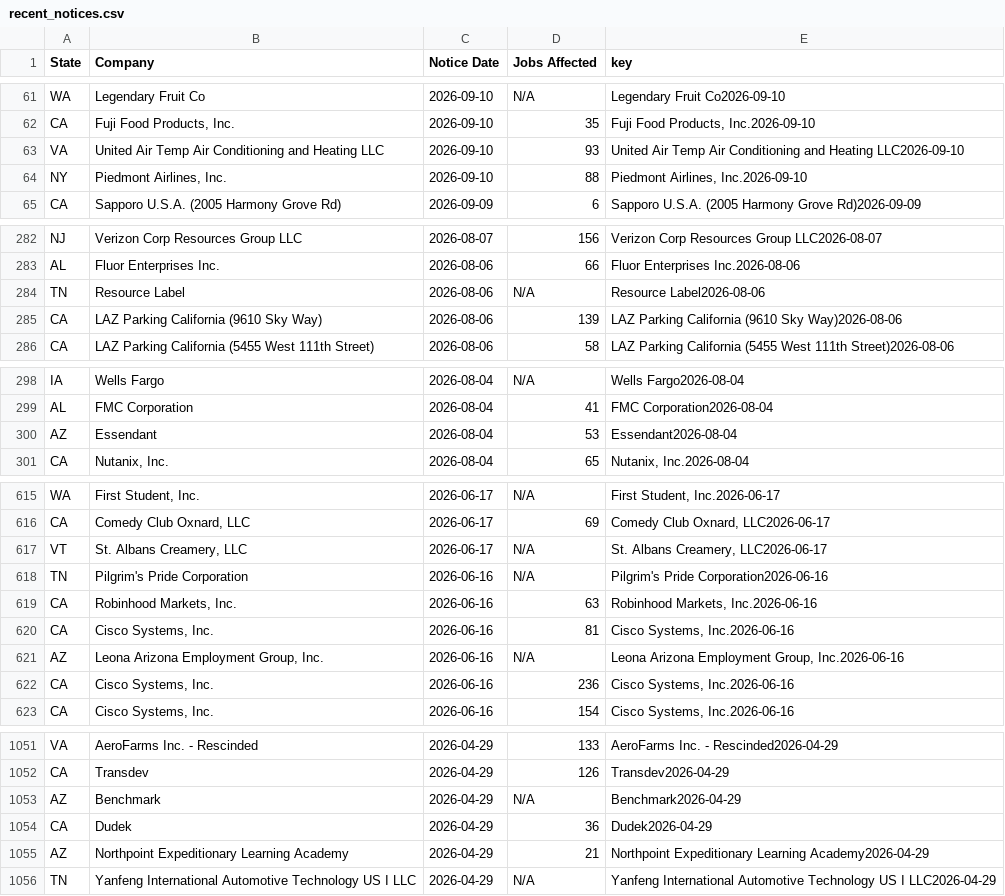
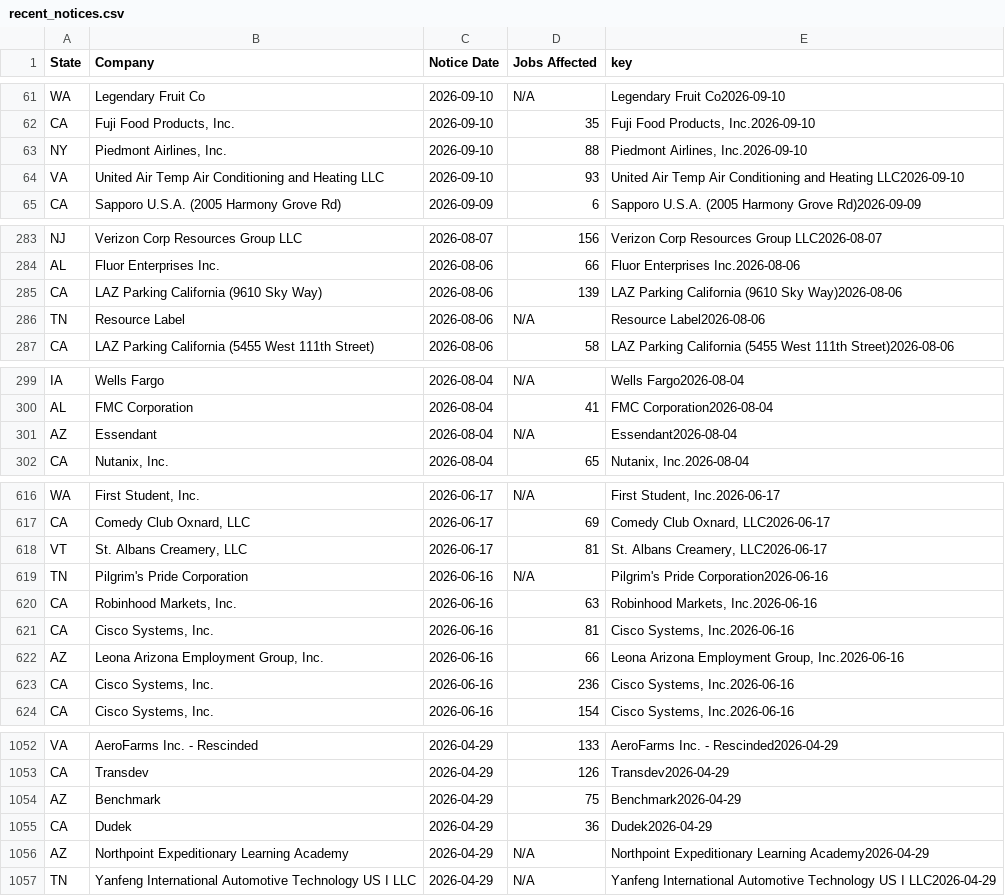
Before and after one commit to FTS-IE/warn-notice-actions, a CSV file: data/recent_notices.csv, drawn as a sheet; only a part is shown, gaps mark what is left out; the diff covers the shown part only.

```diff
--- a/data/recent_notices.csv
+++ b/data/recent_notices.csv
@@ -62,4 +62,4 @@ WA,Legendary Fruit Co,2026-09-10,N/A,Legendary Fruit Co2026-09-10
 CA,"Fuji Food Products, Inc.",2026-09-10,35,"Fuji Food Products, Inc.2026-09-10"
-VA,United Air Temp Air Conditioning and Heating LLC,2026-09-10,93,United Air Temp Air Conditioning and Heating LLC2026-09-10
 NY,"Piedmont Airlines, Inc.",2026-09-10,88,"Piedmont Airlines, Inc.2026-09-10"
+VA,United Air Temp Air Conditioning and Heating LLC,2026-09-10,93,United Air Temp Air Conditioning and Heating LLC2026-09-10
 CA,Sapporo U.S.A. (2005 Harmony Grove Rd),2026-09-09,6,Sapporo U.S.A. (2005 Harmony Grove Rd)2026-09-09
@@ -283,4 +284,4 @@ NJ,Verizon Corp Resources Group LLC,2026-08-07,156,Verizon Corp Resources Group
 AL,Fluor Enterprises  Inc.,2026-08-06,66,Fluor Enterprises  Inc.2026-08-06
-TN,Resource Label,2026-08-06,N/A,Resource Label2026-08-06
 CA,LAZ Parking California (9610 Sky Way),2026-08-06,139,LAZ Parking California (9610 Sky Way)2026-08-06
+TN,Resource Label,2026-08-06,N/A,Resource Label2026-08-06
 CA,LAZ Parking California (5455 West 111th Street),2026-08-06,58,LAZ Parking California (5455 West 111th Street)2026-08-06
@@ -299,3 +300,3 @@ IA,Wells Fargo,2026-08-04,N/A,Wells Fargo2026-08-04
 AL,FMC Corporation,2026-08-04,41,FMC Corporation2026-08-04
-AZ,Essendant,2026-08-04,53,Essendant2026-08-04
+AZ,Essendant,2026-08-04,N/A,Essendant2026-08-04
 CA,"Nutanix, Inc.",2026-08-04,65,"Nutanix, Inc.2026-08-04"
@@ -664,3 +665,3 @@ WA,"First Student, Inc.",2026-06-17,N/A,"First Student, Inc.2026-06-17"
 CA,"Comedy Club Oxnard, LLC",2026-06-17,69,"Comedy Club Oxnard, LLC2026-06-17"
-VT,"St. Albans Creamery, LLC",2026-06-17,N/A,"St. Albans Creamery, LLC2026-06-17"
+VT,"St. Albans Creamery, LLC",2026-06-17,81,"St. Albans Creamery, LLC2026-06-17"
 TN,Pilgrim's Pride Corporation,2026-06-16,N/A,Pilgrim's Pride Corporation2026-06-16
@@ -668,3 +669,3 @@ CA,"Robinhood Markets, Inc.",2026-06-16,63,"Robinhood Markets, Inc.2026-06-16"
 CA,"Cisco Systems, Inc.",2026-06-16,81,"Cisco Systems, Inc.2026-06-16"
-AZ,"Leona Arizona Employment Group, Inc.",2026-06-16,N/A,"Leona Arizona Employment Group, Inc.2026-06-16"
+AZ,"Leona Arizona Employment Group, Inc.",2026-06-16,66,"Leona Arizona Employment Group, Inc.2026-06-16"
 CA,"Cisco Systems, Inc.",2026-06-16,236,"Cisco Systems, Inc.2026-06-16"
@@ -1274,5 +1275,5 @@ VA,AeroFarms Inc. - Rescinded,2026-04-29,133,AeroFarms Inc. - Rescinded2026-04-2
 CA,Transdev,2026-04-29,126,Transdev2026-04-29
-AZ,Benchmark,2026-04-29,N/A,Benchmark2026-04-29
+AZ,Benchmark,2026-04-29,75,Benchmark2026-04-29
 CA,Dudek,2026-04-29,36,Dudek2026-04-29
-AZ,Northpoint Expeditionary Learning Academy,2026-04-29,21,Northpoint Expeditionary Learning Academy2026-04-29
+AZ,Northpoint Expeditionary Learning Academy,2026-04-29,N/A,Northpoint Expeditionary Learning Academy2026-04-29
 TN,Yanfeng International Automotive Technology US I LLC,2026-04-29,N/A,Yanfeng International Automotive Technology US I LLC2026-04-29
```
Also changed, not shown: 2 added rows, 1 removed row, 25 moved rows and 13 edited cells elsewhere in this file, data/vt.csv, 6 other files.
